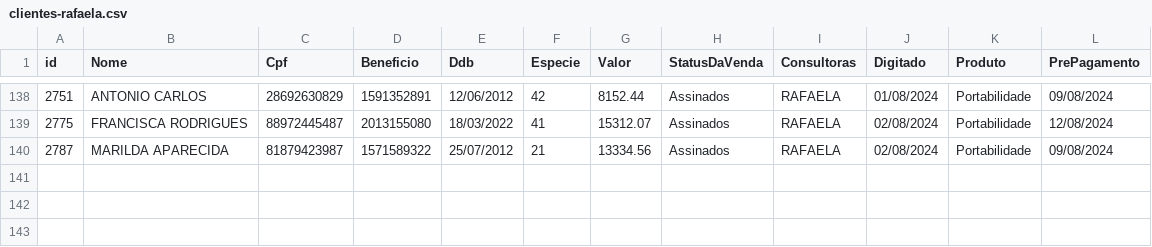
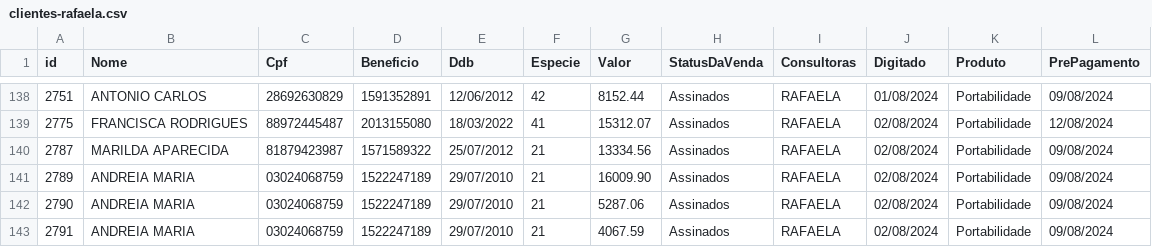
Before and after one commit to sousas2ds/clientes, a CSV file: clientes-rafaela.csv, drawn as a sheet; only a part is shown, gaps mark what is left out.

Commit message:
Atualizando clientes-rafaela.csv

```diff
--- a/clientes-rafaela.csv
+++ b/clientes-rafaela.csv
@@ -140 +140,4 @@ id;Nome;Cpf;Beneficio;Ddb;Especie;Valor;StatusDaVenda;Consultoras;Digitado;Produ
 2787;MARILDA APARECIDA;81879423987;1571589322;25/07/2012;21;13334.56;Assinados;RAFAELA;02/08/2024;Portabilidade;09/08/2024
+2789;ANDREIA MARIA;03024068759;1522247189;29/07/2010;21;16009.90;Assinados;RAFAELA;02/08/2024;Portabilidade;09/08/2024
+2790;ANDREIA MARIA;03024068759;1522247189;29/07/2010;21;5287.06;Assinados;RAFAELA;02/08/2024;Portabilidade;09/08/2024
+2791;ANDREIA MARIA;03024068759;1522247189;29/07/2010;21;4067.59;Assinados;RAFAELA;02/08/2024;Portabilidade;09/08/2024
```
